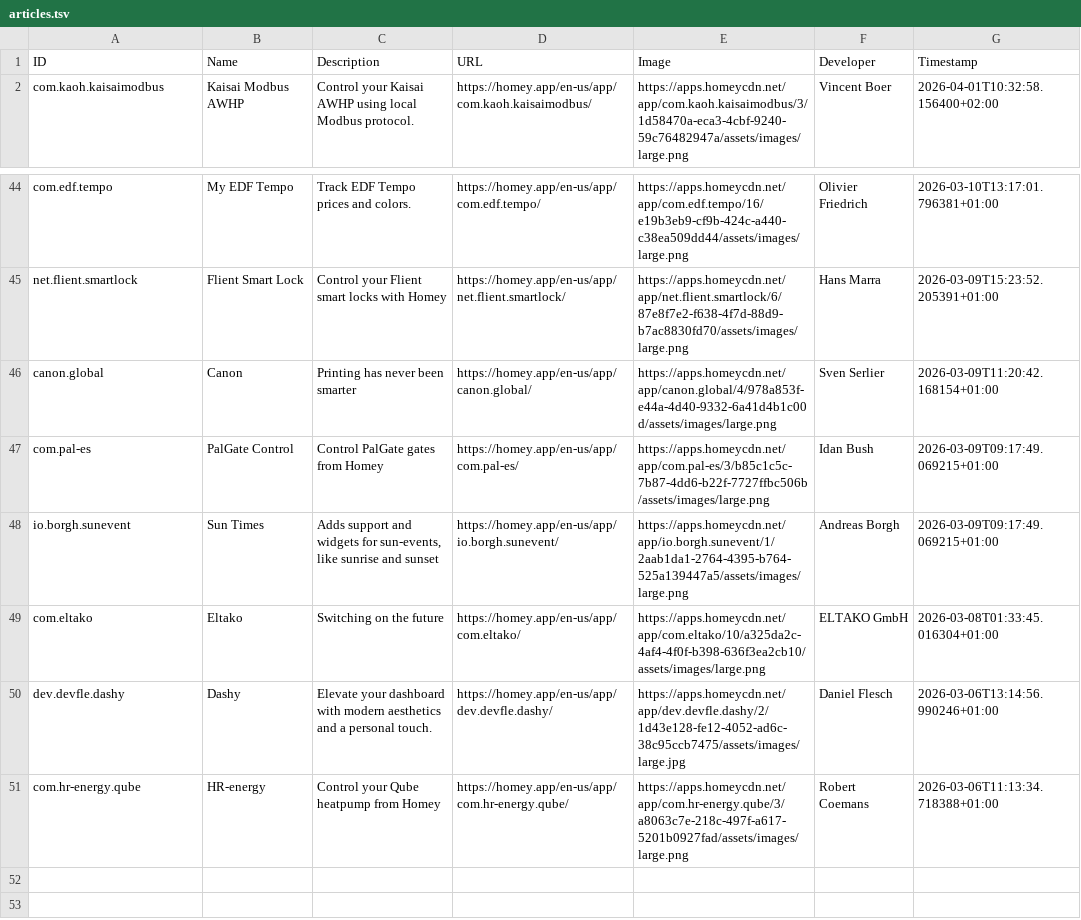
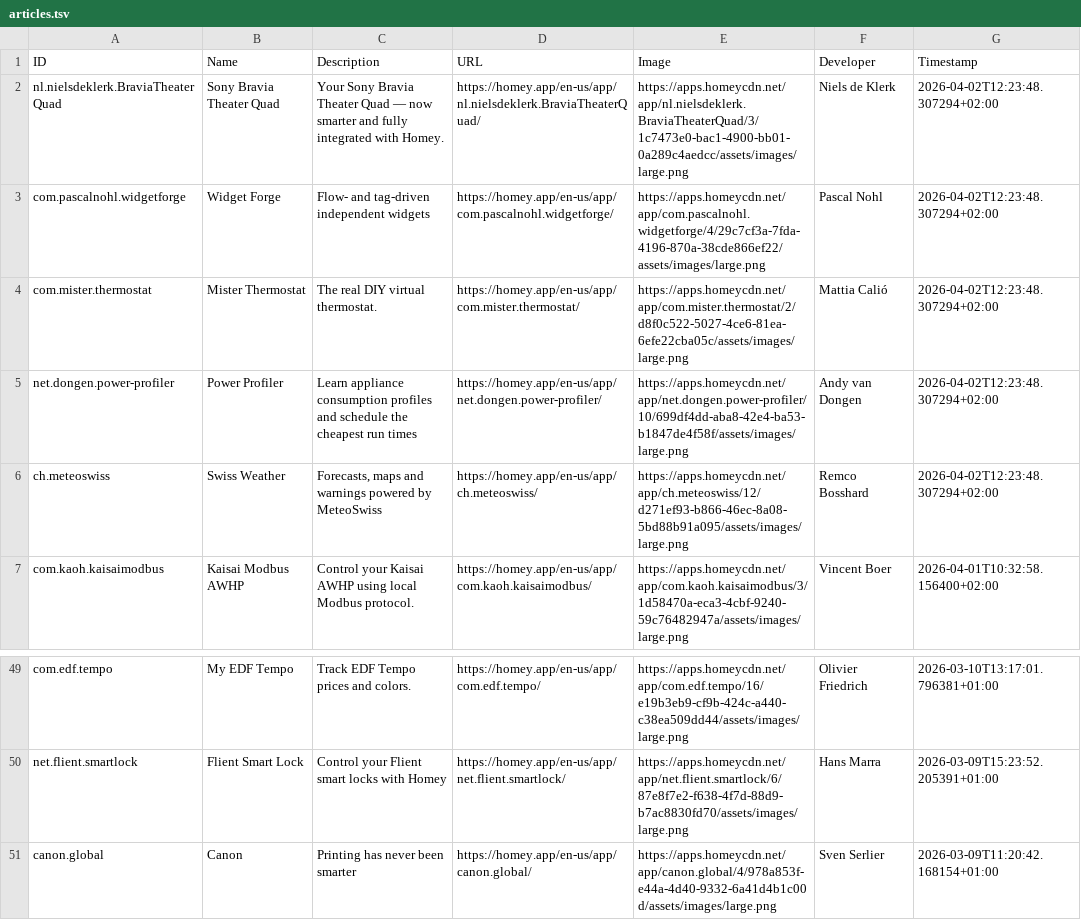
Before and after one commit to bennokress/rss-feeds, a TSV file: Homey App Store - New Apps/articles.tsv, drawn as a sheet; only a part is shown, gaps mark what is left out; removed rows and columns are numbered as before the commit, all else as after; the diff names each change by its address in the sheet, - before the commit and + after, or states it on an @@ line.

```diff
--- a/Homey App Store - New Apps/articles.tsv
+++ b/Homey App Store - New Apps/articles.tsv
+row 2: nl.nielsdeklerk.BraviaTheaterQuad | Sony Bravia Theater Quad | Your Sony Bravia Theater Quad — now smarter and fully integrated with Homey. | https://homey.app/en-us/app/nl.nielsdeklerk.BraviaTheaterQuad/ | https://apps.homeycdn.net/app/nl.nielsdeklerk.BraviaTheaterQuad/3/1c7473e0-bac1-4900-bb01-0a289c4aedcc/assets/images/large.png | Niels de Klerk | 2026-04-02T12:23:48.307294+02:00
+row 3: com.pascalnohl.widgetforge | Widget Forge | Flow- and tag-driven independent widgets | https://homey.app/en-us/app/com.pascalnohl.widgetforge/ | https://apps.homeycdn.net/app/com.pascalnohl.widgetforge/4/29c7cf3a-7fda-4196-870a-38cde866ef22/assets/images/large.png | Pascal Nohl | 2026-04-02T12:23:48.307294+02:00
+row 4: com.mister.thermostat | Mister Thermostat | The real DIY virtual thermostat. | https://homey.app/en-us/app/com.mister.thermostat/ | https://apps.homeycdn.net/app/com.mister.thermostat/2/d8f0c522-5027-4ce6-81ea-6efe22cba05c/assets/images/large.png | Mattia Calió | 2026-04-02T12:23:48.307294+02:00
+row 5: net.dongen.power-profiler | Power Profiler | Learn appliance consumption profiles and schedule the cheapest run times | https://homey.app/en-us/app/net.dongen.power-profiler/ | https://apps.homeycdn.net/app/net.dongen.power-profiler/10/699df4dd-aba8-42e4-ba53-b1847de4f58f/assets/images/large.png | Andy van Dongen | 2026-04-02T12:23:48.307294+02:00
+row 6: ch.meteoswiss | Swiss Weather | Forecasts, maps and warnings powered by MeteoSwiss | https://homey.app/en-us/app/ch.meteoswiss/ | https://apps.homeycdn.net/app/ch.meteoswiss/12/d271ef93-b866-46ec-8a08-5bd88b91a095/assets/images/large.png | Remco Bosshard | 2026-04-02T12:23:48.307294+02:00
-row 47: com.pal-es | PalGate Control | Control PalGate gates from Homey | https://homey.app/en-us/app/com.pal-es/ | https://apps.homeycdn.net/app/com.pal-es/3/b85c1c5c-7b87-4dd6-b22f-7727ffbc506b/assets/images/large.png | Idan Bush | 2026-03-09T09:17:49.069215+01:00
-row 48: io.borgh.sunevent | Sun Times | Adds support and widgets for sun-events, like sunrise and sunset | https://homey.app/en-us/app/io.borgh.sunevent/ | https://apps.homeycdn.net/app/io.borgh.sunevent/1/2aab1da1-2764-4395-b764-525a139447a5/assets/images/large.png | Andreas Borgh | 2026-03-09T09:17:49.069215+01:00
-row 49: com.eltako | Eltako | Switching on the future | https://homey.app/en-us/app/com.eltako/ | https://apps.homeycdn.net/app/com.eltako/10/a325da2c-4af4-4f0f-b398-636f3ea2cb10/assets/images/large.png | ELTAKO GmbH | 2026-03-08T01:33:45.016304+01:00
-row 50: dev.devfle.dashy | Dashy | Elevate your dashboard with modern aesthetics and a personal touch. | https://homey.app/en-us/app/dev.devfle.dashy/ | https://apps.homeycdn.net/app/dev.devfle.dashy/2/1d43e128-fe12-4052-ad6c-38c95ccb7475/assets/images/large.jpg | Daniel Flesch | 2026-03-06T13:14:56.990246+01:00
-row 51: com.hr-energy.qube | HR-energy | Control your Qube heatpump from Homey | https://homey.app/en-us/app/com.hr-energy.qube/ | https://apps.homeycdn.net/app/com.hr-energy.qube/3/a8063c7e-218c-497f-a617-5201b0927fad/assets/images/large.png | Robert Coemans | 2026-03-06T11:13:34.718388+01:00
```
Also changed, not shown: 1 other file.
